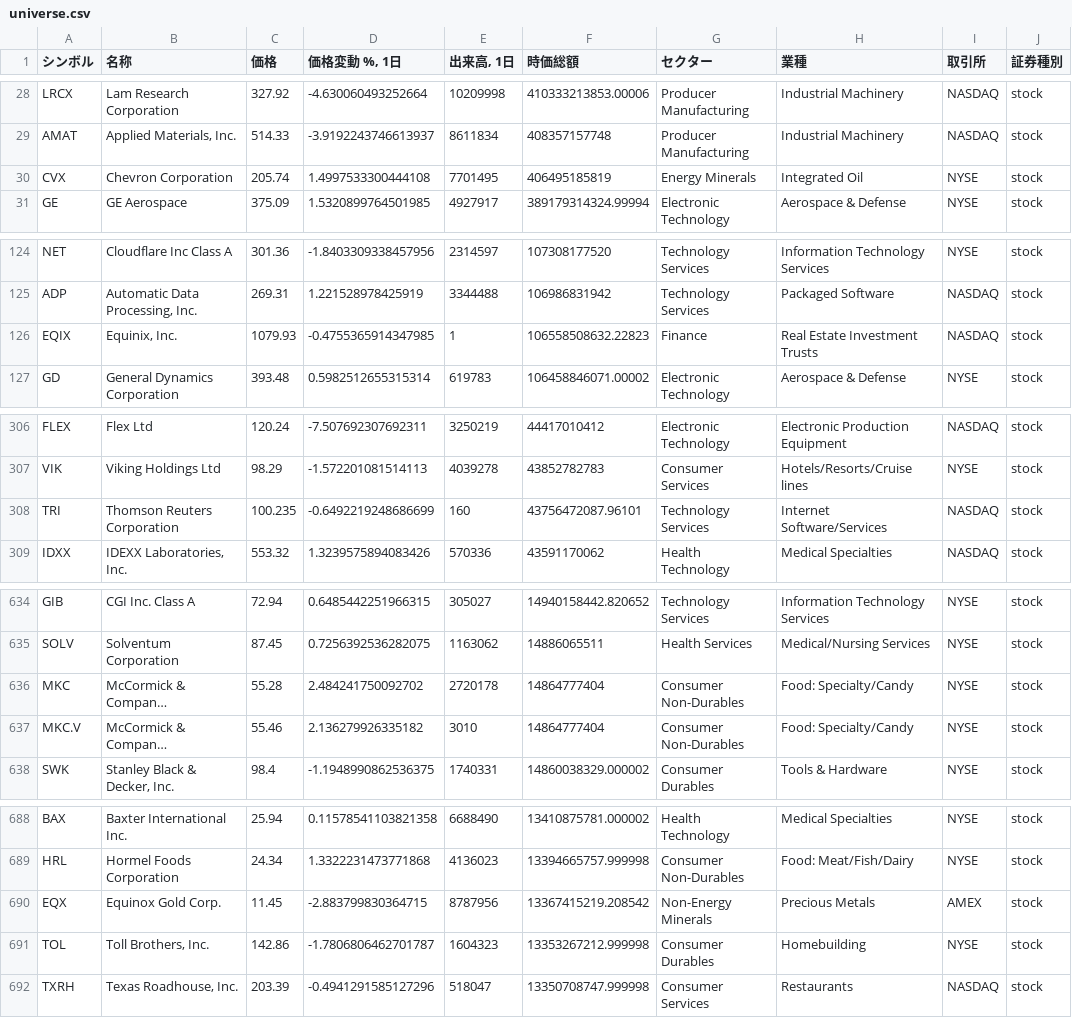
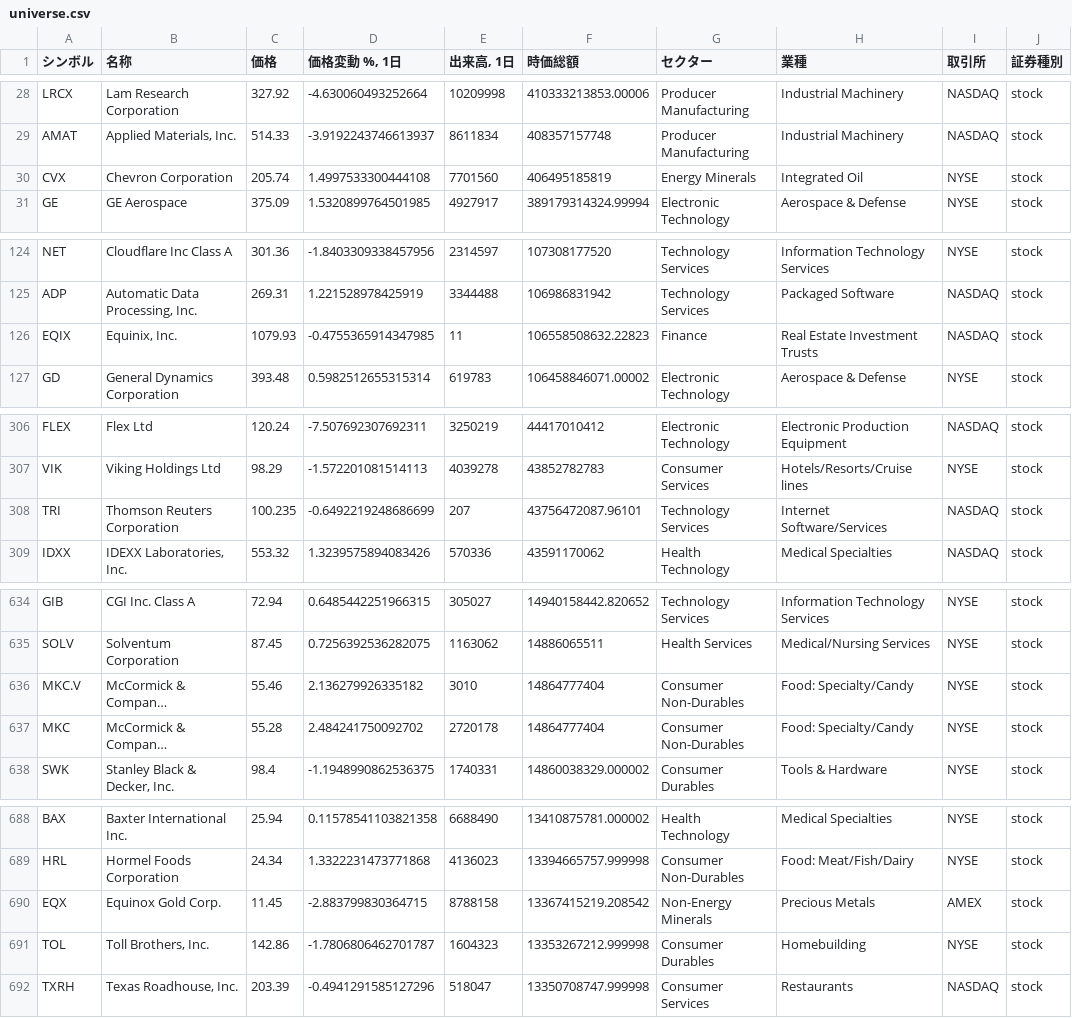
Before and after one commit to thanzo12wizu-stack/v38-watchlist, a CSV file: universe.csv, drawn as a sheet; only a part is shown, gaps mark what is left out; long unchanged cells end in …; the diff covers the shown part only; the diff names each change by its address in the sheet, - before the commit and + after, or states it on an @@ line.

```diff
--- a/universe.csv
+++ b/universe.csv
-E30 (出来高, 1日): 7701495
+E30 (出来高, 1日): 7701560
-E126 (出来高, 1日): 1
+E126 (出来高, 1日): 11
-E308 (出来高, 1日): 160
+E308 (出来高, 1日): 207
@@ row 637 moved to row 636: MKC.V @@
-E690 (出来高, 1日): 8787956
+E690 (出来高, 1日): 8788158
```
Also changed, not shown: 1 edited cell elsewhere in this file, daily_log.csv, 2 other files.
